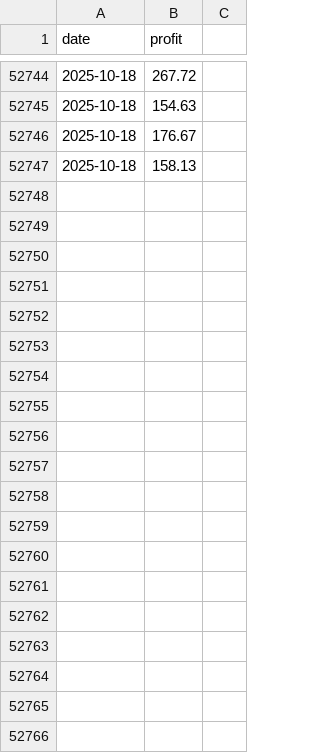
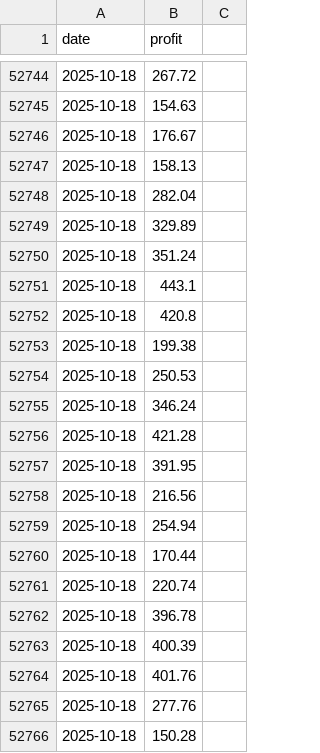
Before and after one commit to SigPath/trueresults.online, a CSV file: data/finance.csv, drawn as a sheet; only a part is shown, gaps mark what is left out; the diff covers the shown part only; the diff names each change by its address in the sheet, - before the commit and + after, or states it on an @@ line.

```diff
--- a/data/finance.csv
+++ b/data/finance.csv
+row 52748: 2025-10-18 | 282.04
+row 52749: 2025-10-18 | 329.89
+row 52750: 2025-10-18 | 351.24
+row 52751: 2025-10-18 | 443.1
+row 52752: 2025-10-18 | 420.8
+row 52753: 2025-10-18 | 199.38
+row 52754: 2025-10-18 | 250.53
+row 52755: 2025-10-18 | 346.24
+row 52756: 2025-10-18 | 421.28
+row 52757: 2025-10-18 | 391.95
+row 52758: 2025-10-18 | 216.56
+row 52759: 2025-10-18 | 254.94
+row 52760: 2025-10-18 | 170.44
+row 52761: 2025-10-18 | 220.74
+row 52762: 2025-10-18 | 396.78
+row 52763: 2025-10-18 | 400.39
+row 52764: 2025-10-18 | 401.76
+row 52765: 2025-10-18 | 277.76
+row 52766: 2025-10-18 | 150.28
```
Also changed, not shown: 45 added rows elsewhere in this file, 1 other file.
